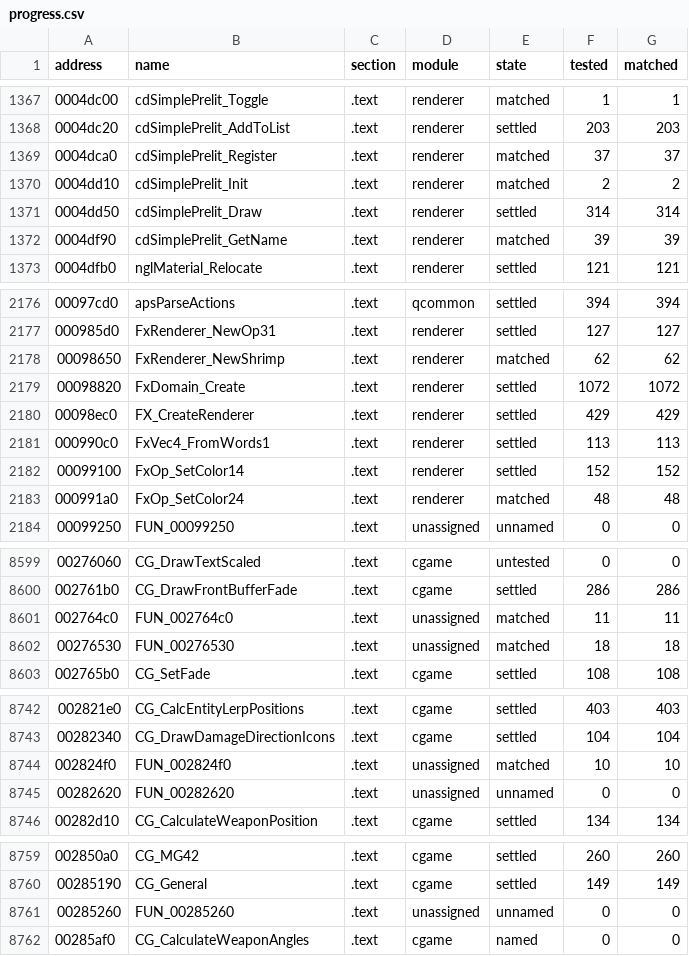
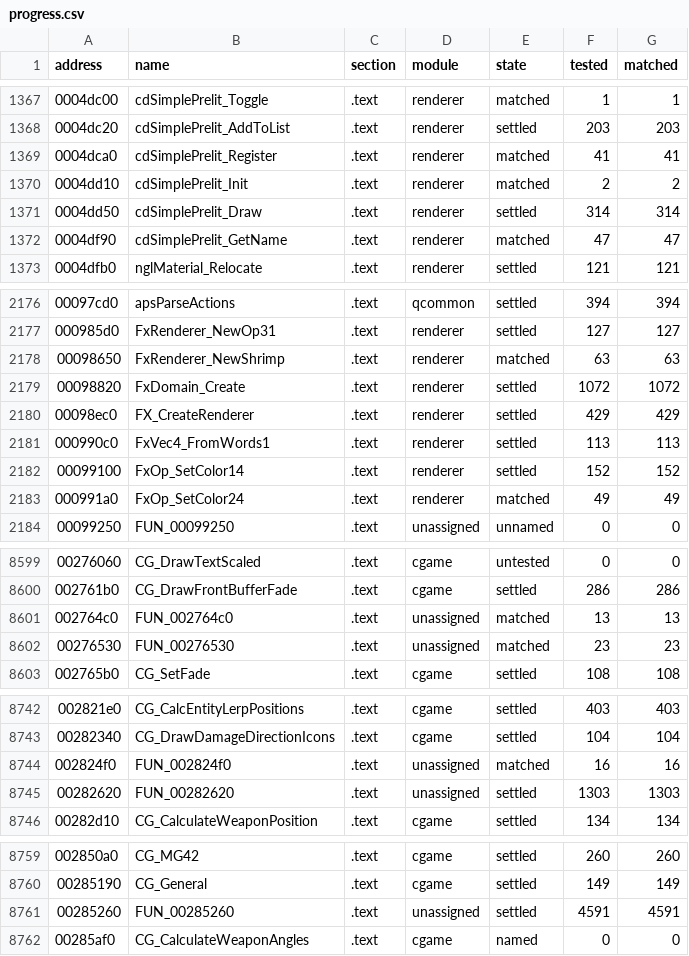
Before and after one commit to SmokeDoggy044/CoD2-BRO-Decomp, a CSV file: tools/data/progress.csv, drawn as a sheet; only a part is shown, gaps mark what is left out; the diff covers the shown part only.

```diff
--- a/tools/data/progress.csv
+++ b/tools/data/progress.csv
@@ -1368,6 +1368,6 @@ address,name,section,module,state,tested,matched
 0004dc20,cdSimplePrelit_AddToList,.text,renderer,settled,203,203
-0004dca0,cdSimplePrelit_Register,.text,renderer,matched,37,37
+0004dca0,cdSimplePrelit_Register,.text,renderer,matched,41,41
 0004dd10,cdSimplePrelit_Init,.text,renderer,matched,2,2
 0004dd50,cdSimplePrelit_Draw,.text,renderer,settled,314,314
-0004df90,cdSimplePrelit_GetName,.text,renderer,matched,39,39
+0004df90,cdSimplePrelit_GetName,.text,renderer,matched,47,47
 0004dfb0,nglMaterial_Relocate,.text,renderer,settled,121,121
@@ -2177,3 +2177,3 @@ address,name,section,module,state,tested,matched
 000985d0,FxRenderer_NewOp31,.text,renderer,settled,127,127
-00098650,FxRenderer_NewShrimp,.text,renderer,matched,62,62
+00098650,FxRenderer_NewShrimp,.text,renderer,matched,63,63
 00098820,FxDomain_Create,.text,renderer,settled,1072,1072
@@ -2182,3 +2182,3 @@ address,name,section,module,state,tested,matched
 00099100,FxOp_SetColor14,.text,renderer,settled,152,152
-000991a0,FxOp_SetColor24,.text,renderer,matched,48,48
+000991a0,FxOp_SetColor24,.text,renderer,matched,49,49
 00099250,FUN_00099250,.text,unassigned,unnamed,0,0
@@ -8600,4 +8600,4 @@ address,name,section,module,state,tested,matched
 002761b0,CG_DrawFrontBufferFade,.text,cgame,settled,286,286
-002764c0,FUN_002764c0,.text,unassigned,matched,11,11
-00276530,FUN_00276530,.text,unassigned,matched,18,18
+002764c0,FUN_002764c0,.text,unassigned,matched,13,13
+00276530,FUN_00276530,.text,unassigned,matched,23,23
 002765b0,CG_SetFade,.text,cgame,settled,108,108
@@ -8743,4 +8743,4 @@ address,name,section,module,state,tested,matched
 00282340,CG_DrawDamageDirectionIcons,.text,cgame,settled,104,104
-002824f0,FUN_002824f0,.text,unassigned,matched,10,10
-00282620,FUN_00282620,.text,unassigned,unnamed,0,0
+002824f0,FUN_002824f0,.text,unassigned,matched,16,16
+00282620,FUN_00282620,.text,unassigned,settled,1303,1303
 00282d10,CG_CalculateWeaponPosition,.text,cgame,settled,134,134
@@ -8760,3 +8760,3 @@ address,name,section,module,state,tested,matched
 00285190,CG_General,.text,cgame,settled,149,149
-00285260,FUN_00285260,.text,unassigned,unnamed,0,0
+00285260,FUN_00285260,.text,unassigned,settled,4591,4591
 00285af0,CG_CalculateWeaponAngles,.text,cgame,named,0,0
```
Also changed, not shown: 133 edited cells elsewhere in this file, tools/data/functions.csv, tools/data/offline.csv, 10 other files.
